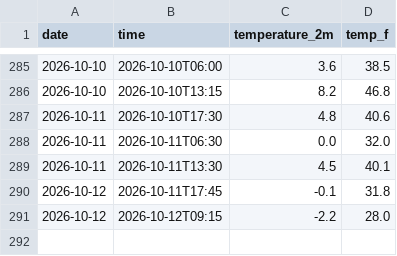
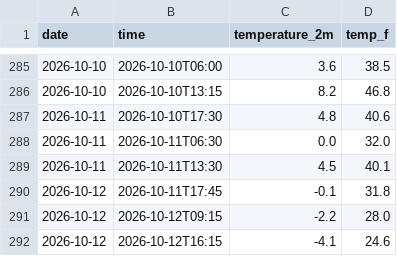
Before and after one commit to anr3123-star/weather-tracker, a CSV file: daily_log.csv, drawn as a sheet; only a part is shown, gaps mark what is left out.

```diff
--- a/daily_log.csv
+++ b/daily_log.csv
@@ -291 +291,2 @@ date,time,temperature_2m,temp_f
 2026-10-12,2026-10-12T09:15,-2.2,28.0
+2026-10-12,2026-10-12T16:15,-4.1,24.6
```
Also changed, not shown: 2 other files.
